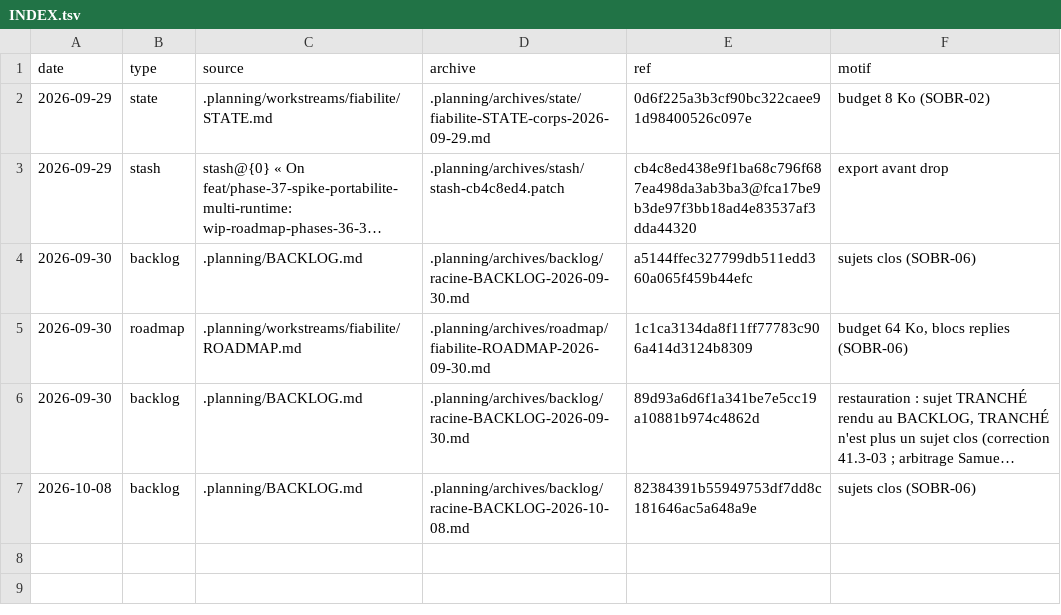
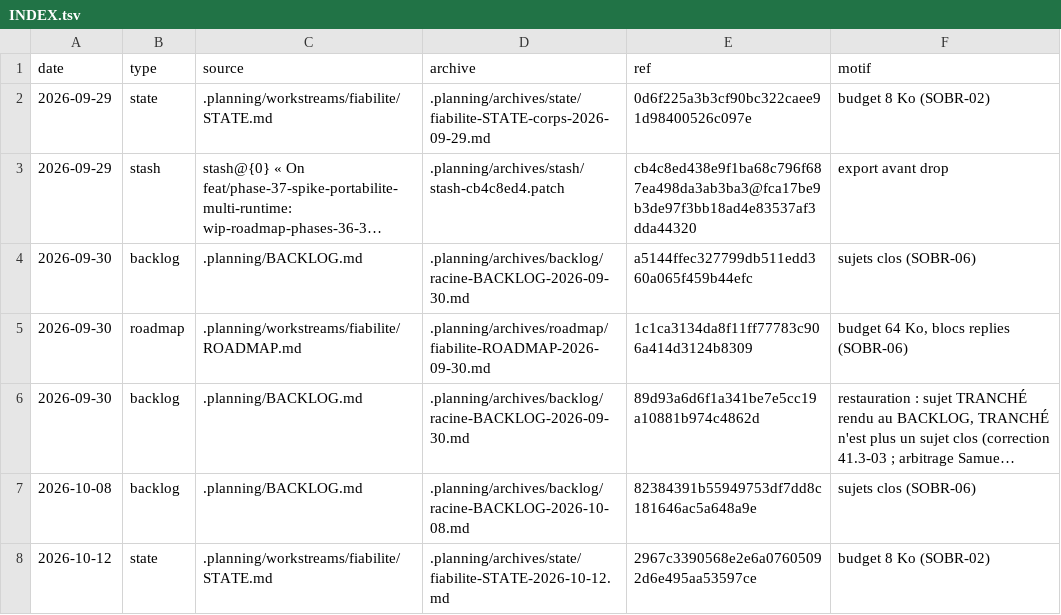
Before and after one commit to picmakpro/vibeflow-os, a TSV file: .planning/archives/INDEX.tsv, drawn as a sheet; long unchanged cells end in ….

```diff
--- a/.planning/archives/INDEX.tsv
+++ b/.planning/archives/INDEX.tsv
@@ -7 +7,2 @@ date	type	source	archive	ref	motif
 2026-10-08	backlog	.planning/BACKLOG.md	.planning/archives/backlog/racine-BACKLOG-2026-10-08.md	82384391b55949753df7dd8c181646ac5a648a9e	sujets clos (SOBR-06)
+2026-10-12	state	.planning/workstreams/fiabilite/STATE.md	.planning/archives/state/fiabilite-STATE-2026-10-12.md	2967c3390568e2e6a07605092d6e495aa53597ce	budget 8 Ko (SOBR-02)
```
Also changed, not shown: 2 other files.
